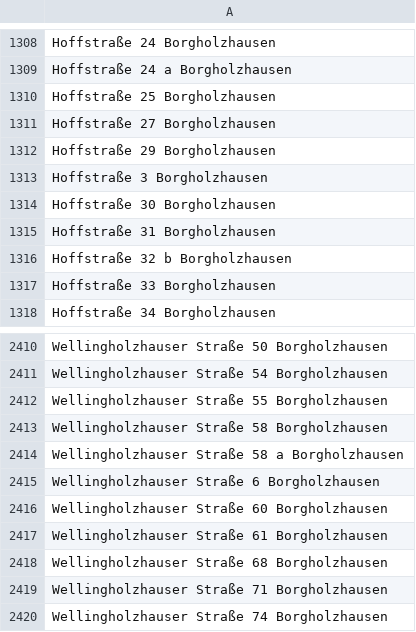
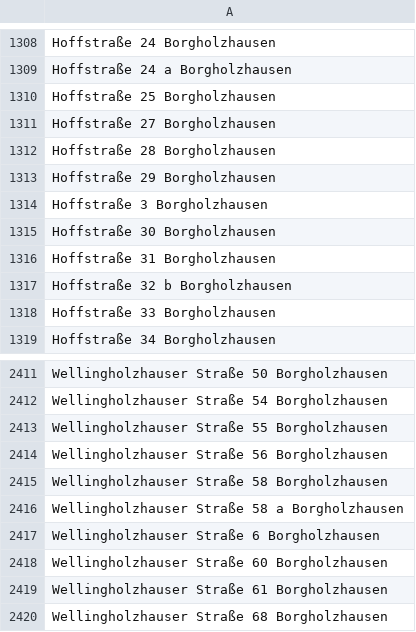
Before and after one commit to flohoff/kreisgt-addressentwicklung, a CSV file: Borgholzhausen.csv, drawn as a sheet; only a part is shown, gaps mark what is left out; the shorter side is filled out with more unchanged rows; the diff names each change by its address in the sheet, - before the commit and + after, or states it on an @@ line.

```diff
--- a/Borgholzhausen.csv
+++ b/Borgholzhausen.csv
+row 1312: Hoffstraße 28 Borgholzhausen
+row 2414: Wellingholzhauser Straße 56 Borgholzhausen
```
Also changed, not shown: Guetersloh.csv, HerzebrockClarholz.csv, 2 other files.
